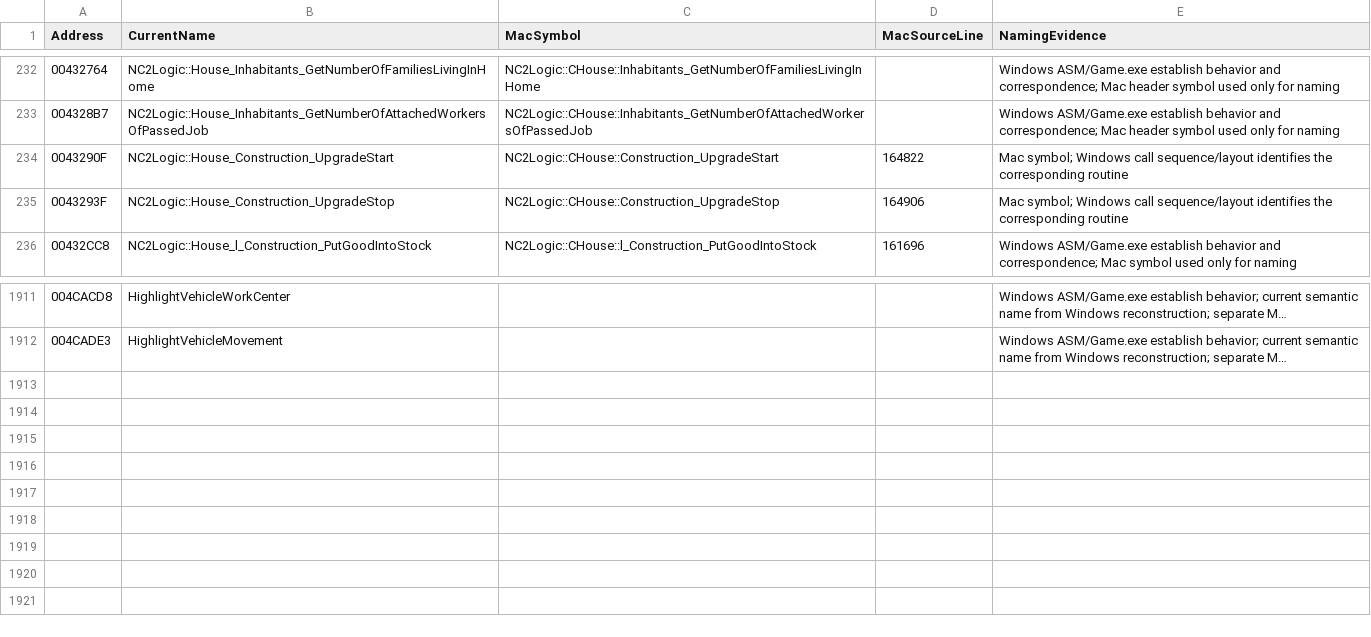
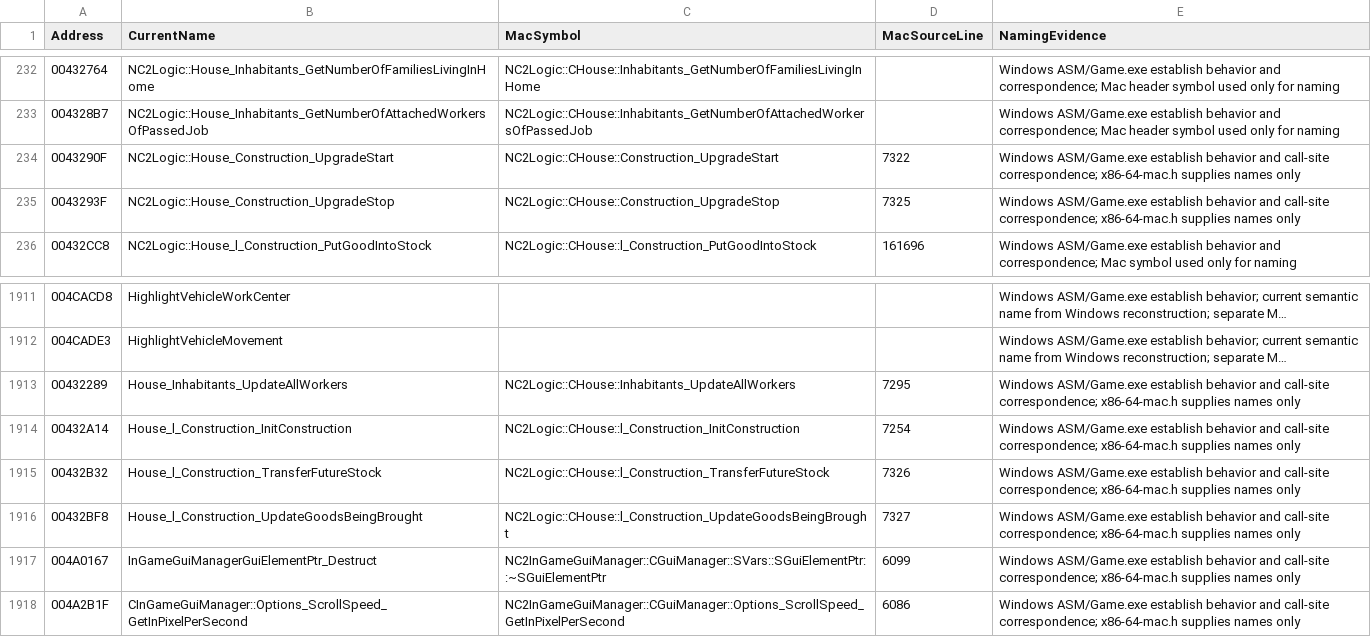
Before and after one commit to HaoJun0823/OpenVikings_cpp, a CSV file: docs/FUNCTION_NAME_MAP.csv, drawn as a sheet; only a part is shown, gaps mark what is left out; long unchanged cells end in …; the diff names each change by its address in the sheet, - before the commit and + after, or states it on an @@ line.

Commit message:
Restore global defence and house upgrade execution; fix menu runtime helpers

```diff
--- a/docs/FUNCTION_NAME_MAP.csv
+++ b/docs/FUNCTION_NAME_MAP.csv
-D234 (MacSourceLine): 164822
+D234 (MacSourceLine): 7322
-E234:E235 (NamingEvidence): Mac symbol; Windows call sequence/layout identifies the corresponding routine
+E234:E235 (NamingEvidence): Windows ASM/Game.exe establish behavior and call-site correspondence; x86-64-mac.h supplies names only
-D235 (MacSourceLine): 164906
+D235 (MacSourceLine): 7325
+row 1913: 00432289 | House_Inhabitants_UpdateAllWorkers | NC2Logic::CHouse::Inhabitants_UpdateAllWorkers | 7295 | Windows ASM/Game.exe establish behavior and call-site correspondence; x86-64-mac.h supplies names only
+row 1914: 00432A14 | House_l_Construction_InitConstruction | NC2Logic::CHouse::l_Construction_InitConstruction | 7254 | Windows ASM/Game.exe establish behavior and call-site correspondence; x86-64-mac.h supplies names only
+row 1915: 00432B32 | House_l_Construction_TransferFutureStock | NC2Logic::CHouse::l_Construction_TransferFutureStock | 7326 | Windows ASM/Game.exe establish behavior and call-site correspondence; x86-64-mac.h supplies names only
+row 1916: 00432BF8 | House_l_Construction_UpdateGoodsBeingBrought | NC2Logic::CHouse::l_Construction_UpdateGoodsBeingBrought | 7327 | Windows ASM/Game.exe establish behavior and call-site correspondence; x86-64-mac.h supplies names only
+row 1917: 004A0167 | InGameGuiManagerGuiElementPtr_Destruct | NC2InGameGuiManager::CGuiManager::SVars::SGuiElementPtr::~SGuiElementPtr | 6099 | Windows ASM/Game.exe establish behavior and call-site correspondence; x86-64-mac.h supplies names only
+row 1918: 004A2B1F | CInGameGuiManager::Options_ScrollSpeed_GetInPixelPerSecond | NC2InGameGuiManager::CGuiManager::Options_ScrollSpeed_GetInPixelPerSecond | 6086 | Windows ASM/Game.exe establish behavior and call-site correspondence; x86-64-mac.h supplies names only
```
Also changed, not shown: docs/TEMPORARY_LINK_STUBS.csv, 16 other files.
